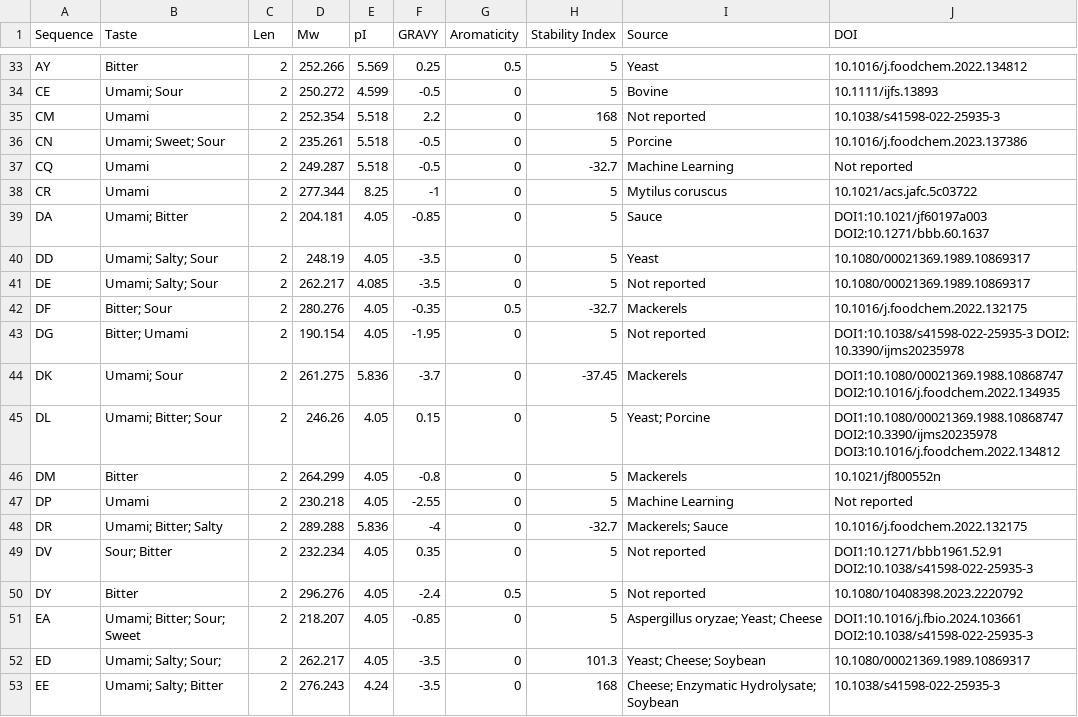
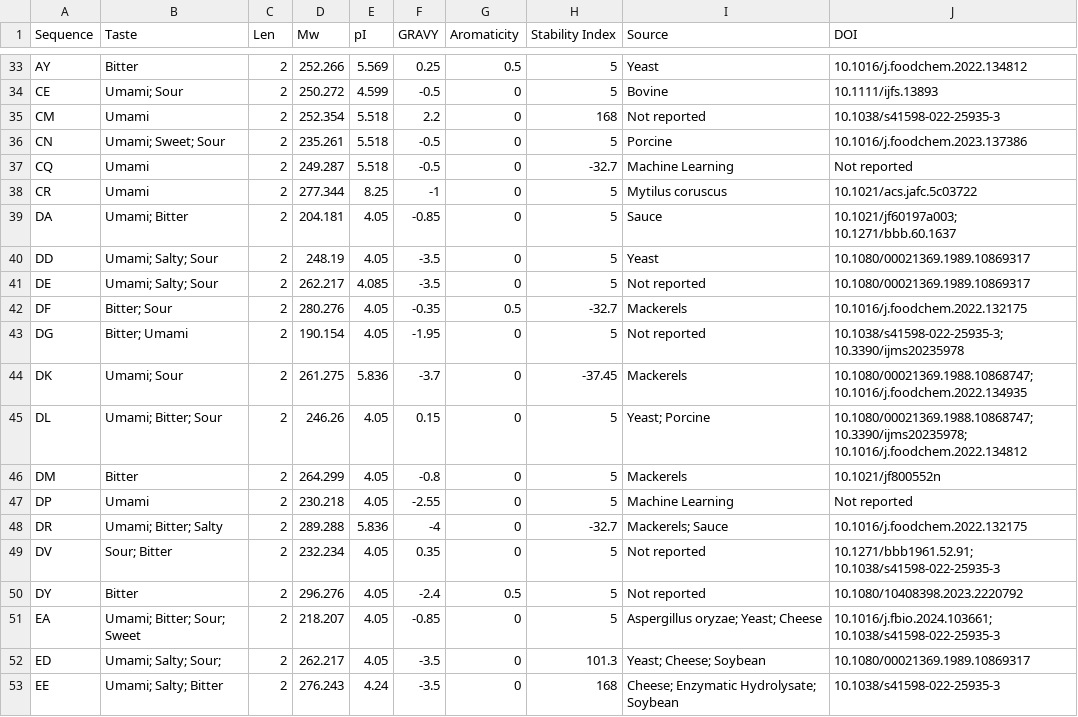
Before and after one commit to yylyyl123456/pep2taste, a CSV file: data/Database.csv, drawn as a sheet; only a part is shown, gaps mark what is left out; the diff covers the shown part only.

```diff
--- a/data/Database.csv
+++ b/data/Database.csv
@@ -38,3 +38,3 @@ CQ,Umami,2,249.287,5.518,-0.5,0,-32.7,Machine Learning,Not reported
 CR,Umami,2,277.344,8.25,-1,0,5,Mytilus coruscus,10.1021/acs.jafc.5c03722
-DA,Umami; Bitter,2,204.181,4.05,-0.85,0,5,Sauce,DOI1:10.1021/jf60197a003 DOI2:10.1271/bbb.60.1637
+DA,Umami; Bitter,2,204.181,4.05,-0.85,0,5,Sauce,10.1021/jf60197a003; 10.1271/bbb.60.1637
 DD,Umami; Salty; Sour,2,248.19,4.05,-3.5,0,5,Yeast,10.1080/00021369.1989.10869317
@@ -42,5 +42,5 @@ DE,Umami; Salty; Sour,2,262.217,4.085,-3.5,0,5,Not reported,10.1080/00021369.198
 DF,Bitter; Sour,2,280.276,4.05,-0.35,0.5,-32.7,Mackerels,10.1016/j.foodchem.2022.132175
-DG,Bitter; Umami,2,190.154,4.05,-1.95,0,5,Not reported,DOI1:10.1038/s41598-022-25935-3 DOI2: 10.3390/ijms20235978
-DK,Umami; Sour,2,261.275,5.836,-3.7,0,-37.45,Mackerels,DOI1:10.1080/00021369.1988.10868747 DOI2:10.1016/j.foodchem.2022.134935
-DL,Umami; Bitter; Sour,2,246.26,4.05,0.15,0,5,Yeast; Porcine,DOI1:10.1080/00021369.1988.10868747 DOI2:10.3390/ijms20235978 DOI3:10.1016/j.foodchem.2022.134812
+DG,Bitter; Umami,2,190.154,4.05,-1.95,0,5,Not reported,10.1038/s41598-022-25935-3; 10.3390/ijms20235978
+DK,Umami; Sour,2,261.275,5.836,-3.7,0,-37.45,Mackerels,10.1080/00021369.1988.10868747; 10.1016/j.foodchem.2022.134935
+DL,Umami; Bitter; Sour,2,246.26,4.05,0.15,0,5,Yeast; Porcine,10.1080/00021369.1988.10868747; 10.3390/ijms20235978; 10.1016/j.foodchem.2022.134812
 DM,Bitter,2,264.299,4.05,-0.8,0,5,Mackerels,10.1021/jf800552n
@@ -48,5 +48,5 @@ DP,Umami,2,230.218,4.05,-2.55,0,5,Machine Learning,Not reported
 DR,Umami; Bitter; Salty,2,289.288,5.836,-4,0,-32.7,Mackerels; Sauce,10.1016/j.foodchem.2022.132175
-DV,Sour; Bitter,2,232.234,4.05,0.35,0,5,Not reported,DOI1:10.1271/bbb1961.52.91 DOI2:10.1038/s41598-022-25935-3
+DV,Sour; Bitter,2,232.234,4.05,0.35,0,5,Not reported,10.1271/bbb1961.52.91; 10.1038/s41598-022-25935-3
 DY,Bitter,2,296.276,4.05,-2.4,0.5,5,Not reported,10.1080/10408398.2023.2220792
-EA,Umami; Bitter; Sour; Sweet,2,218.207,4.05,-0.85,0,5,Aspergillus oryzae; Yeast; Cheese,DOI1:10.1016/j.fbio.2024.103661 DOI2:10.1038/s41598-022-25935-3
+EA,Umami; Bitter; Sour; Sweet,2,218.207,4.05,-0.85,0,5,Aspergillus oryzae; Yeast; Cheese,10.1016/j.fbio.2024.103661; 10.1038/s41598-022-25935-3
 ED,Umami; Salty; Sour;,2,262.217,4.05,-3.5,0,101.3,Yeast; Cheese; Soybean,10.1080/00021369.1989.10869317
```
Also changed, not shown: 73 edited cells elsewhere in this file, 10 other files.
